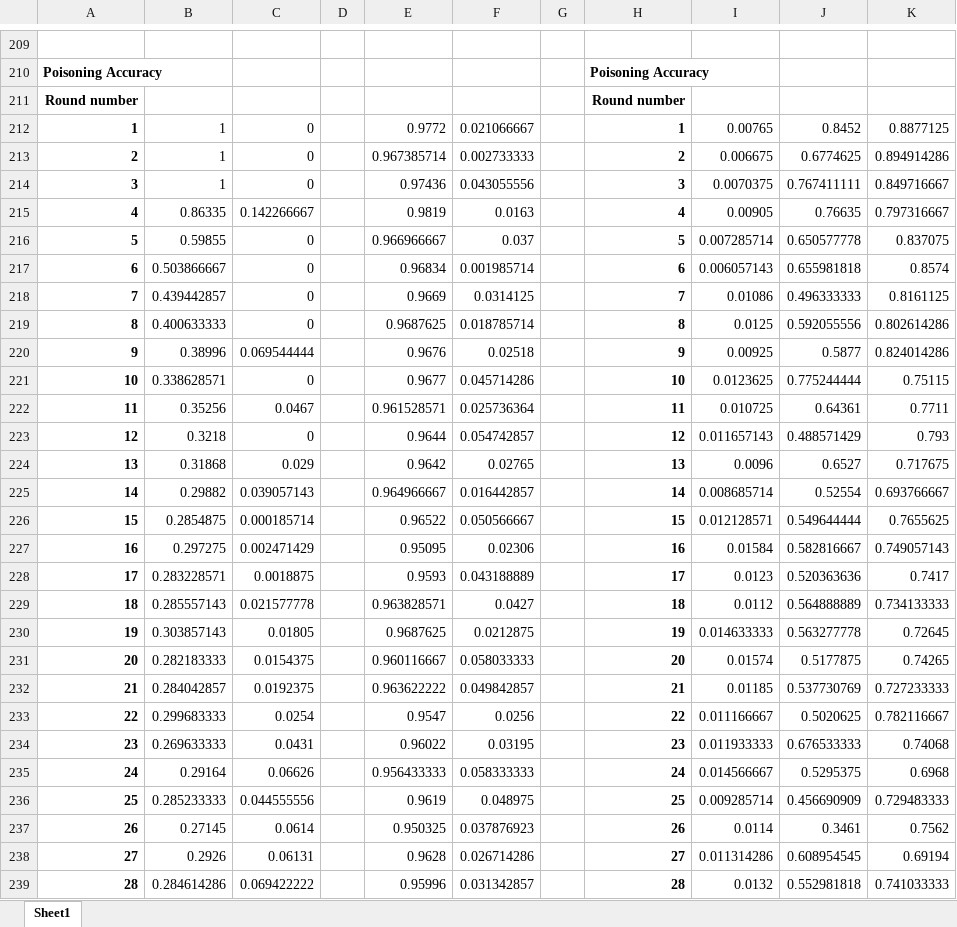
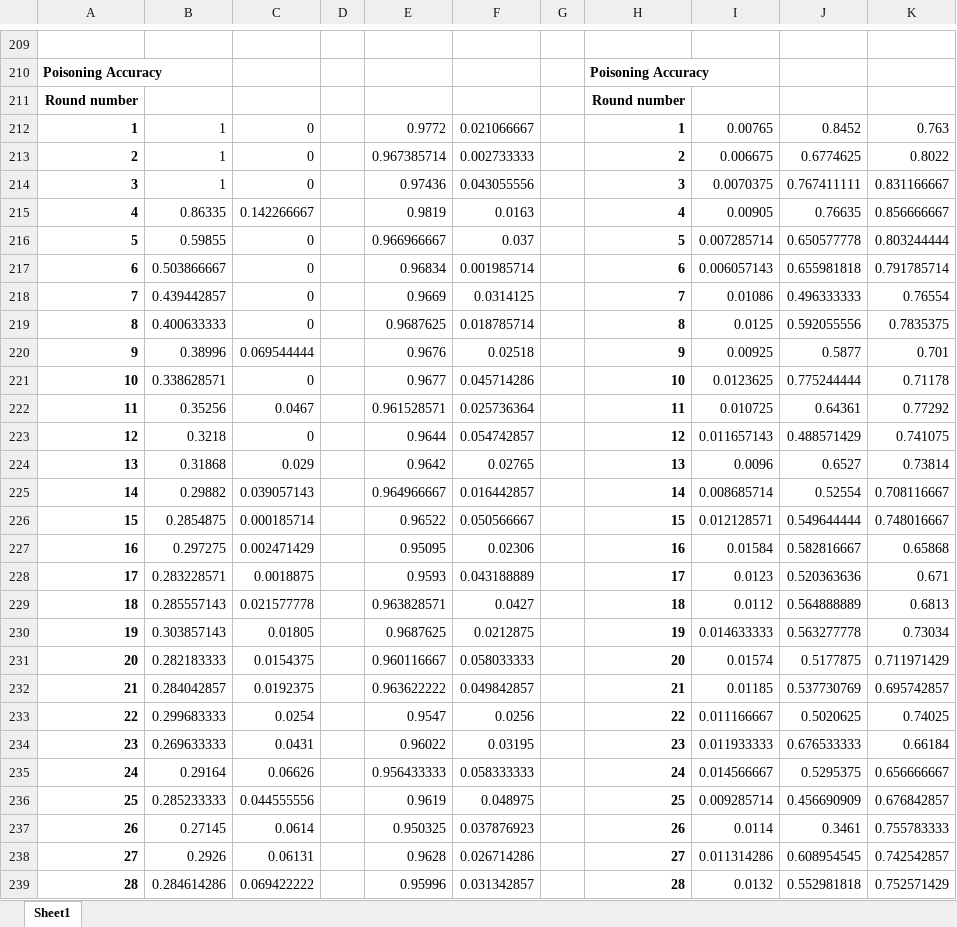
Before and after one commit to Ashley0909/Recover_FedAssets, an Excel workbook: Results.xlsx, sheet Sheet1, drawn as a sheet; only a part is shown, gaps mark what is left out; values as stored, in another font and other column widths than the file's, no borders; the diff covers the shown part only; the diff names each change by its address in the sheet, - before the commit and + after, or states it on an @@ line.

Commit message:
Correct FEDetector

```diff
--- a/Results.xlsx (sheet Sheet1)
+++ b/Results.xlsx (sheet Sheet1)
-K212: 0.8877125
+K212: 0.763
-K213: 0.894914286
+K213: 0.8022
-K214: 0.849716667
+K214: 0.831166667
-K215: 0.797316667
+K215: 0.856666667
-K216: 0.837075
+K216: 0.803244444
-K217: 0.8574
+K217: 0.791785714
-K218: 0.8161125
+K218: 0.76554
-K219: 0.802614286
+K219: 0.7835375
-K220: 0.824014286
+K220: 0.701
-K221: 0.75115
+K221: 0.71178
-K222: 0.7711
+K222: 0.77292
-K223: 0.793
+K223: 0.741075
-K224: 0.717675
+K224: 0.73814
-K225: 0.693766667
+K225: 0.708116667
-K226: 0.7655625
+K226: 0.748016667
-K227: 0.749057143
+K227: 0.65868
-K228: 0.7417
+K228: 0.671
-K229: 0.734133333
+K229: 0.6813
-K230: 0.72645
+K230: 0.73034
-K231: 0.74265
+K231: 0.711971429
-K232: 0.727233333
+K232: 0.695742857
-K233: 0.782116667
+K233: 0.74025
-K234: 0.74068
+K234: 0.66184
-K235: 0.6968
+K235: 0.656666667
-K236: 0.729483333
+K236: 0.676842857
-K237: 0.7562
+K237: 0.755783333
-K238: 0.69194
+K238: 0.742542857
-K239: 0.741033333
+K239: 0.752571429
```
Also changed, not shown: 272 edited cells elsewhere in this sheet.
